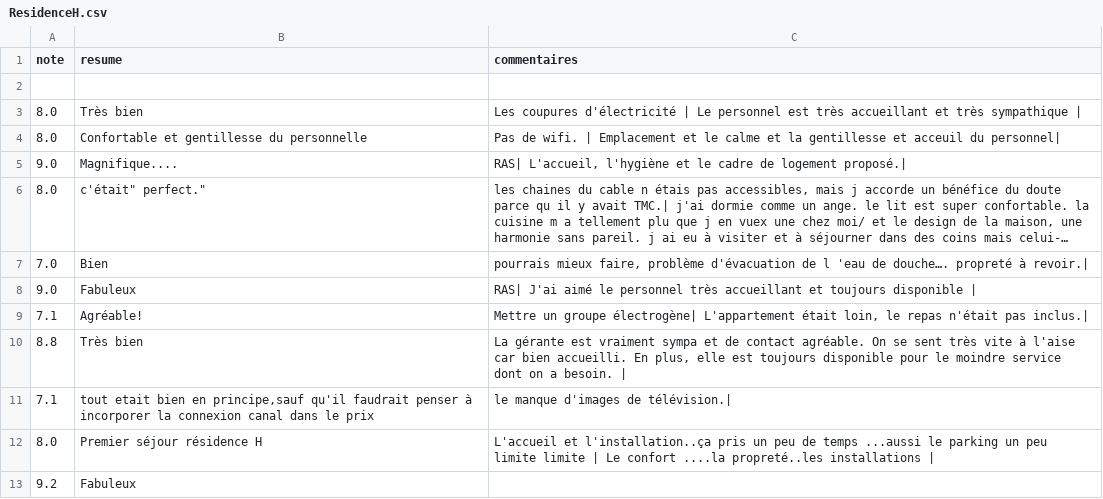
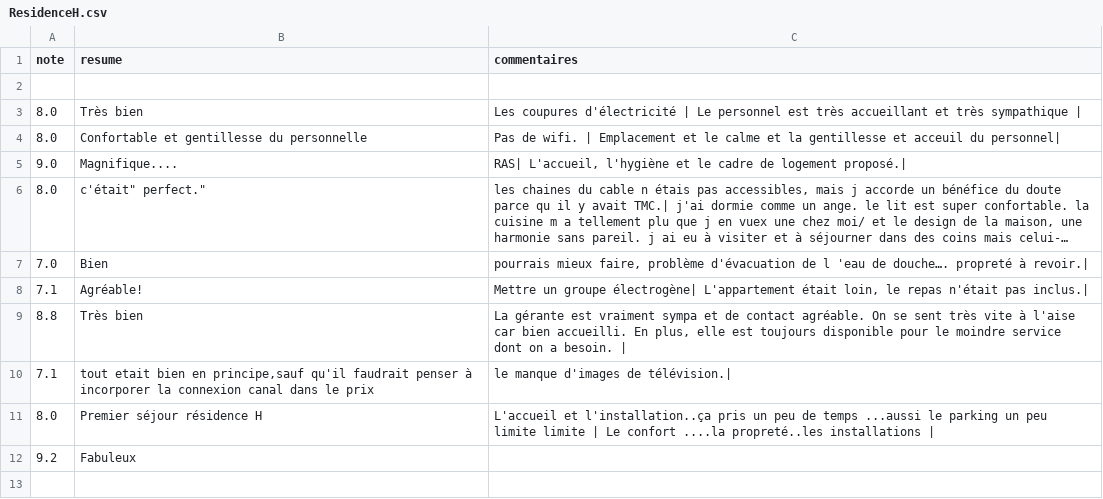
Before and after one commit to demezearriane/Python_Extraction, a CSV file: ResidenceH.csv, drawn as a sheet; long unchanged cells end in ….

```diff
--- a/ResidenceH.csv
+++ b/ResidenceH.csv
@@ -7,3 +7,2 @@ note; resume; commentaires
 7.0; Bien  ; pourrais mieux faire, problème d'évacuation de l 'eau de douche…. propreté à revoir.|
-9.0; Fabuleux  ; RAS| J'ai aimé le personnel très accueillant  et toujours disponible |
 7.1;Agréable!; Mettre un groupe électrogène| L'appartement était loin, le repas n'était pas inclus.|
```
Also changed, not shown: 2 other files.
